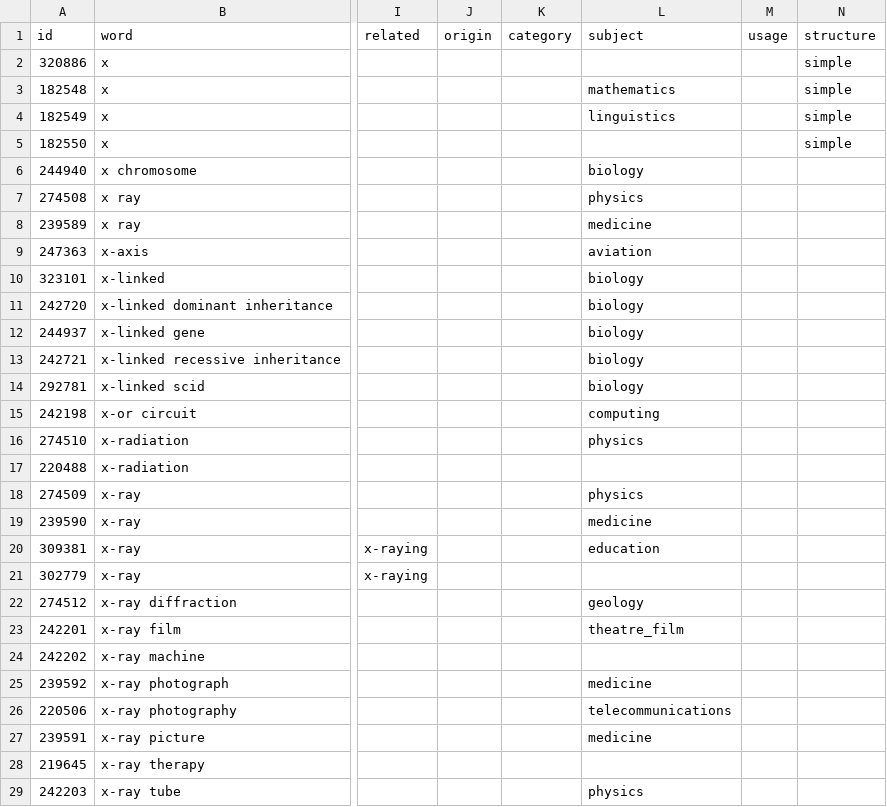
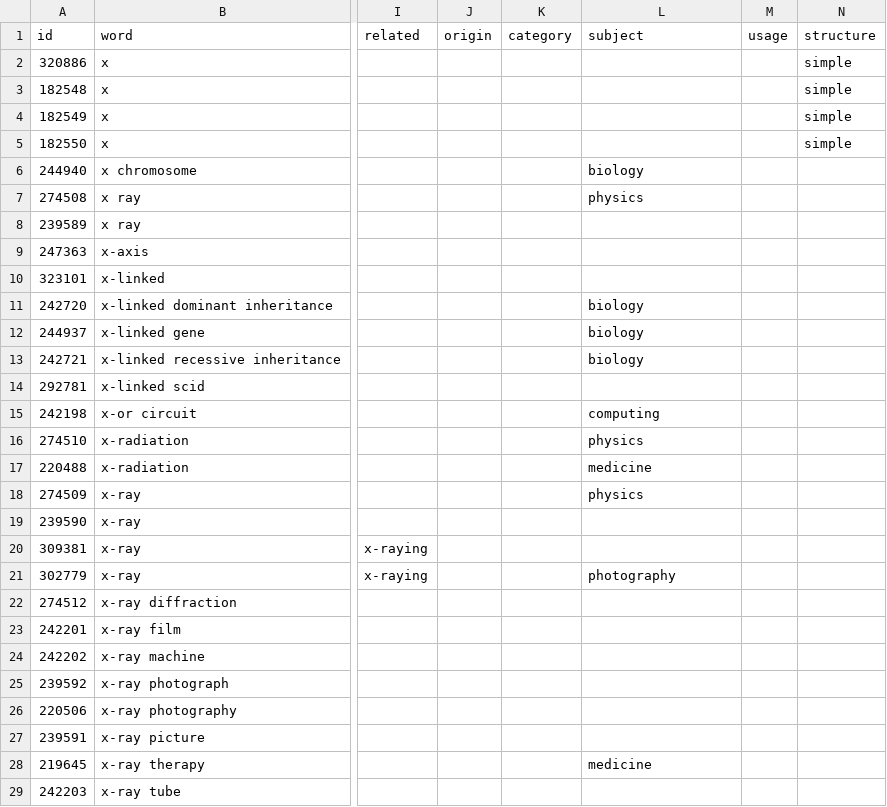
Before and after one commit to georgezafgz-369/lex-hopper, a CSV file: data/lexicon/entries_en/x.csv, drawn as a sheet; only a part is shown, gaps mark what is left out; the diff covers the shown part only; the diff names each change by its address in the sheet, - before the commit and + after, or states it on an @@ line.

```diff
--- a/data/lexicon/entries_en/x.csv
+++ b/data/lexicon/entries_en/x.csv
-L3 (subject): mathematics
+L3 (subject): (empty)
-L4 (subject): linguistics
+L4 (subject): (empty)
-L8 (subject): medicine
+L8 (subject): (empty)
-L9 (subject): aviation
+L9 (subject): (empty)
-L10 (subject): biology
+L10 (subject): (empty)
-L14 (subject): biology
+L14 (subject): (empty)
-L17 (subject): (empty)
+L17 (subject): medicine
-L19 (subject): medicine
+L19 (subject): (empty)
-L20 (subject): education
+L20 (subject): (empty)
-L21 (subject): (empty)
+L21 (subject): photography
-L22 (subject): geology
+L22 (subject): (empty)
-L23 (subject): theatre_film
+L23 (subject): (empty)
-L25 (subject): medicine
+L25 (subject): (empty)
-L26 (subject): telecommunications
+L26 (subject): (empty)
-L27 (subject): medicine
+L27 (subject): (empty)
-L28 (subject): (empty)
+L28 (subject): medicine
-L29 (subject): physics
+L29 (subject): (empty)
```
Also changed, not shown: 109 edited cells elsewhere in this file, data/lexicon/entries_en/q.csv, data/lexicon/entries_en/y.csv, 56 other files.
